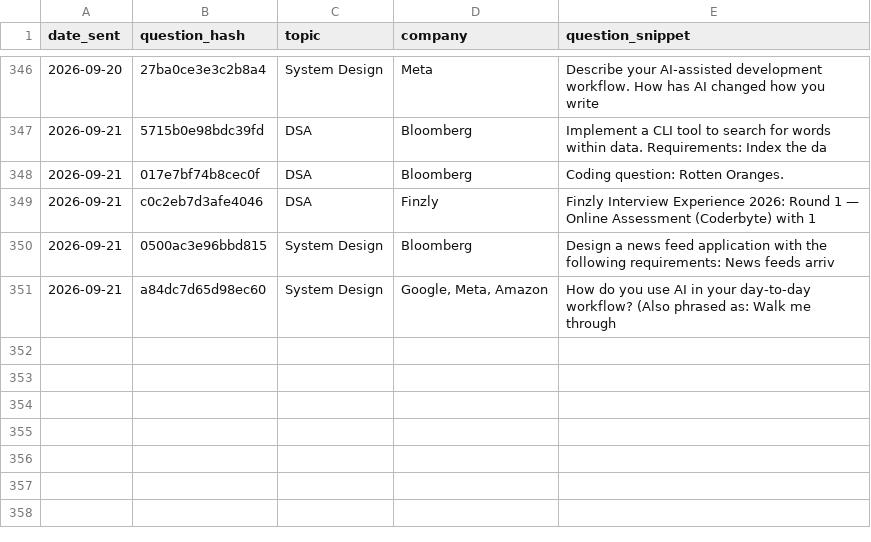
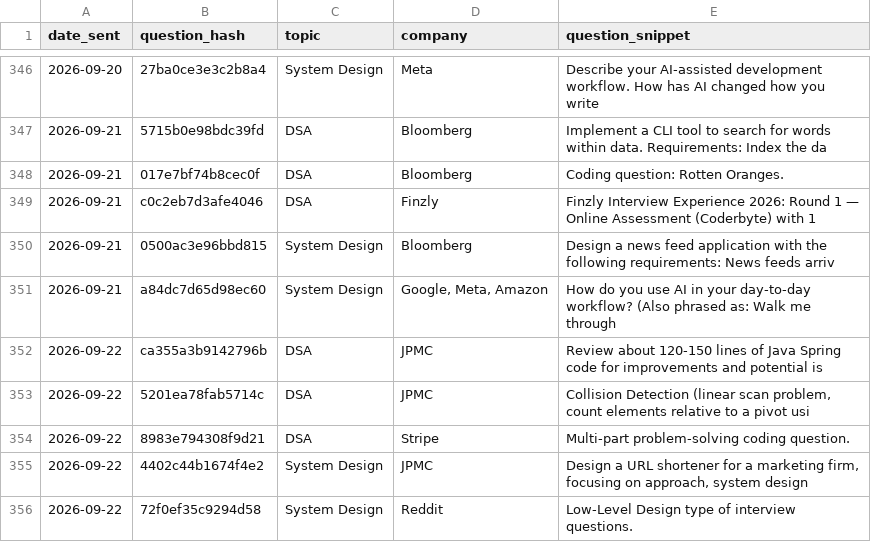
Before and after one commit to ayush95123/daily-iq, a CSV file: sent_log.csv, drawn as a sheet; only a part is shown, gaps mark what is left out; the diff names each change by its address in the sheet, - before the commit and + after, or states it on an @@ line.

```diff
--- a/sent_log.csv
+++ b/sent_log.csv
+row 352: 2026-09-22 | ca355a3b9142796b | DSA | JPMC | Review about 120-150 lines of Java Spring code for improvements and potential is
+row 353: 2026-09-22 | 5201ea78fab5714c | DSA | JPMC | Collision Detection (linear scan problem, count elements relative to a pivot usi
+row 354: 2026-09-22 | 8983e794308f9d21 | DSA | Stripe | Multi-part problem-solving coding question.
+row 355: 2026-09-22 | 4402c44b1674f4e2 | System Design | JPMC | Design a URL shortener for a marketing firm, focusing on approach, system design
+row 356: 2026-09-22 | 72f0ef35c9294d58 | System Design | Reddit | Low-Level Design type of interview questions.
```
